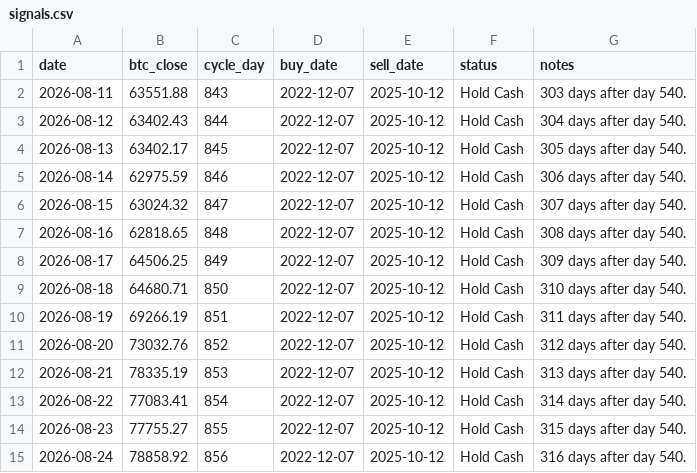
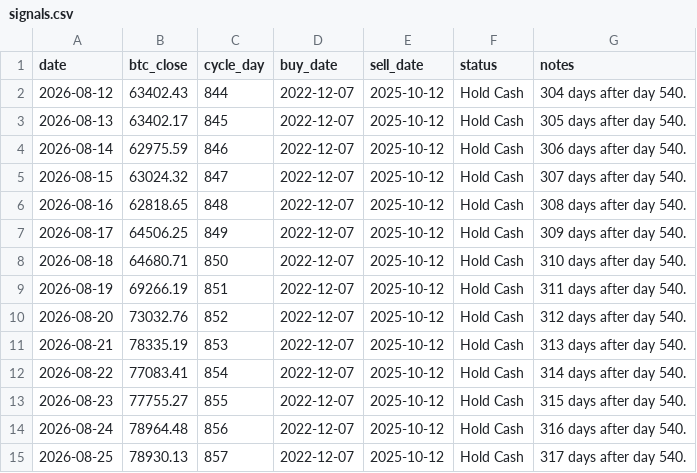
Before and after one commit to AIPeterLab/btc-cycle-signal-desk, a CSV file: data/signals.csv, drawn as a sheet.

```diff
--- a/data/signals.csv
+++ b/data/signals.csv
@@ -1,3 +1,2 @@
 date,btc_close,cycle_day,buy_date,sell_date,status,notes
-2026-08-11,63551.88,843,2022-12-07,2025-10-12,Hold Cash,303 days after day 540.
 2026-08-12,63402.43,844,2022-12-07,2025-10-12,Hold Cash,304 days after day 540.
@@ -14,2 +13,3 @@ date,btc_close,cycle_day,buy_date,sell_date,status,notes
 2026-08-23,77755.27,855,2022-12-07,2025-10-12,Hold Cash,315 days after day 540.
-2026-08-24,78858.92,856,2022-12-07,2025-10-12,Hold Cash,316 days after day 540.
+2026-08-24,78964.48,856,2022-12-07,2025-10-12,Hold Cash,316 days after day 540.
+2026-08-25,78930.13,857,2022-12-07,2025-10-12,Hold Cash,317 days after day 540.
```
Also changed, not shown: 1 other file.
